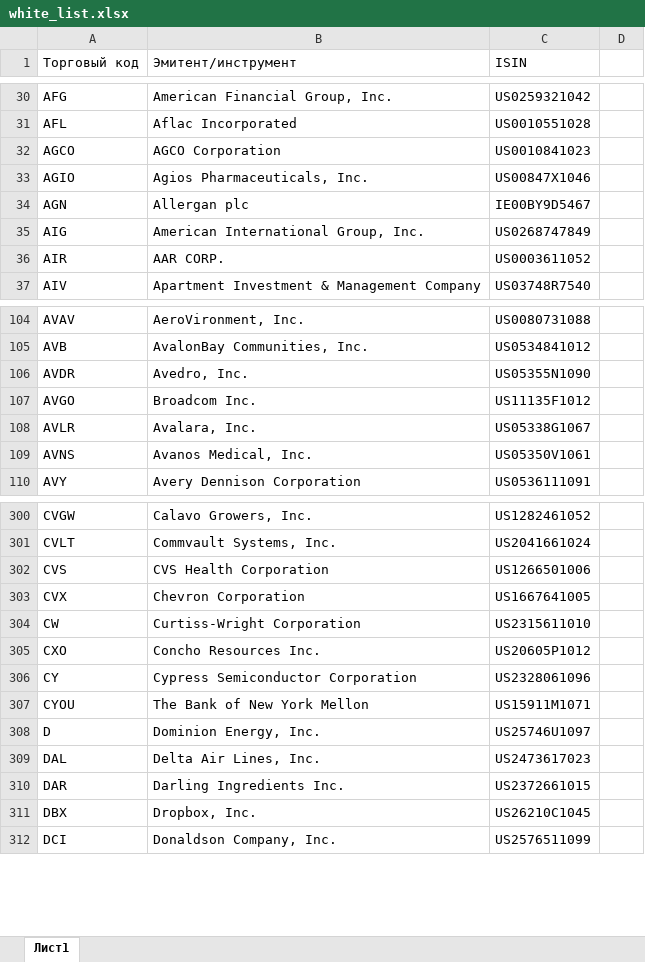
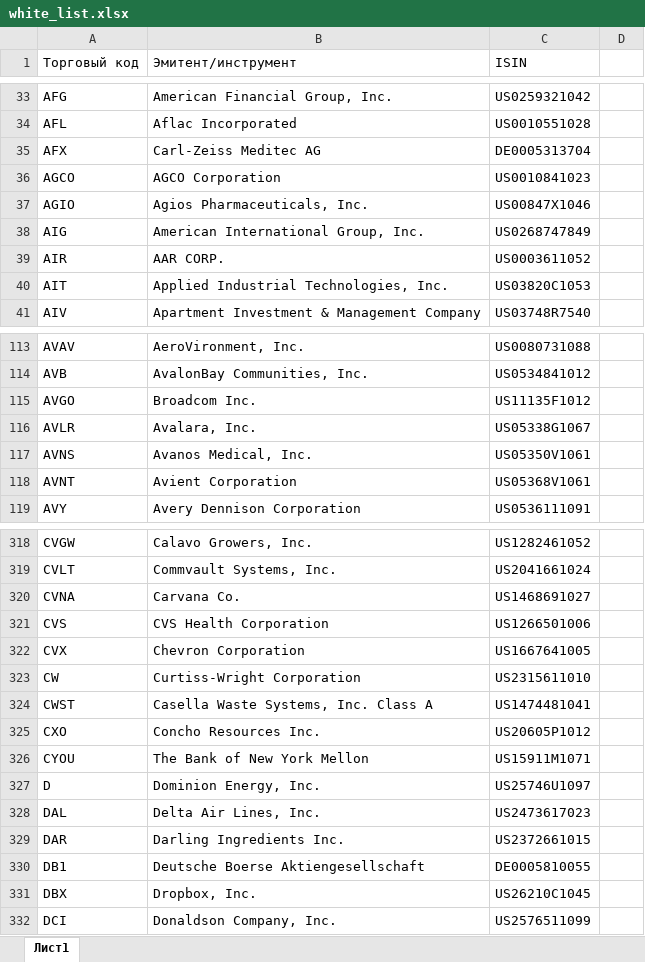
Before and after one commit to black-boomerang/finance-bot, an Excel workbook: resources/white_list.xlsx, sheet Лист1, drawn as a sheet; only a part is shown, gaps mark what is left out; values as stored, in another font and other column widths than the file's, no cell formats; removed rows and columns are numbered as before the commit, all else as after; the diff covers the shown part only; the diff names each change by its address in the sheet, - before the commit and + after, or states it on an @@ line.

```diff
--- a/resources/white_list.xlsx (sheet Лист1)
+++ b/resources/white_list.xlsx (sheet Лист1)
+row 35: AFX | Carl-Zeiss Meditec AG | DE0005313704
-row 34: AGN | Allergan plc | IE00BY9D5467
+row 40: AIT | Applied Industrial Technologies, Inc. | US03820C1053
-row 106: AVDR | Avedro, Inc. | US05355N1090
+row 118: AVNT | Avient Corporation | US05368V1061
+row 320: CVNA | Carvana Co. | US1468691027
+row 324: CWST | Casella Waste Systems, Inc. Class A | US1474481041
-row 306: CY | Cypress Semiconductor Corporation | US2328061096
+row 330: DB1 | Deutsche Boerse Aktiengesellschaft | DE0005810055
```
Also changed, not shown: 64 added rows, 4 removed rows and 7 edited cells elsewhere in this sheet, cell formats, 13 other files.
